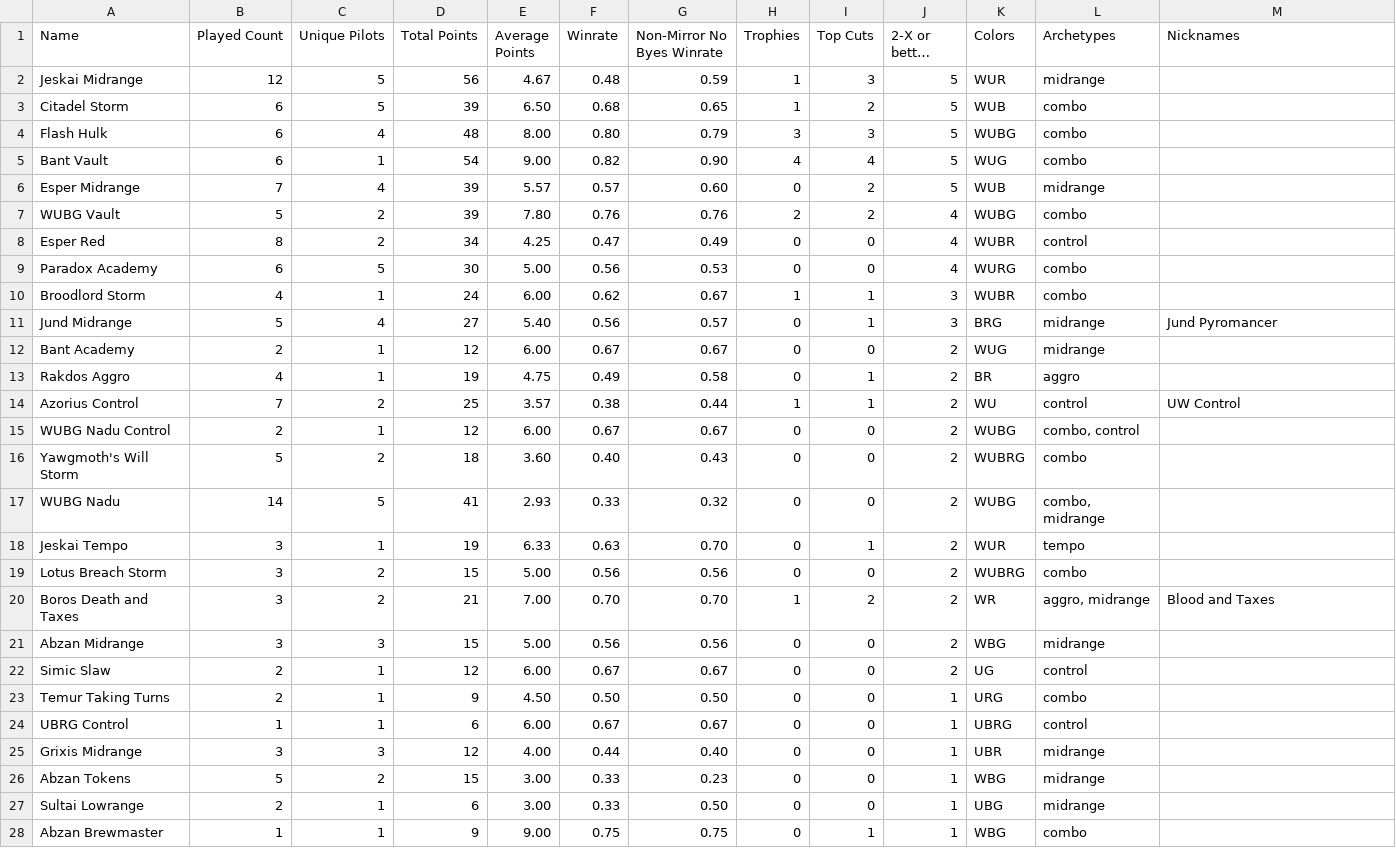
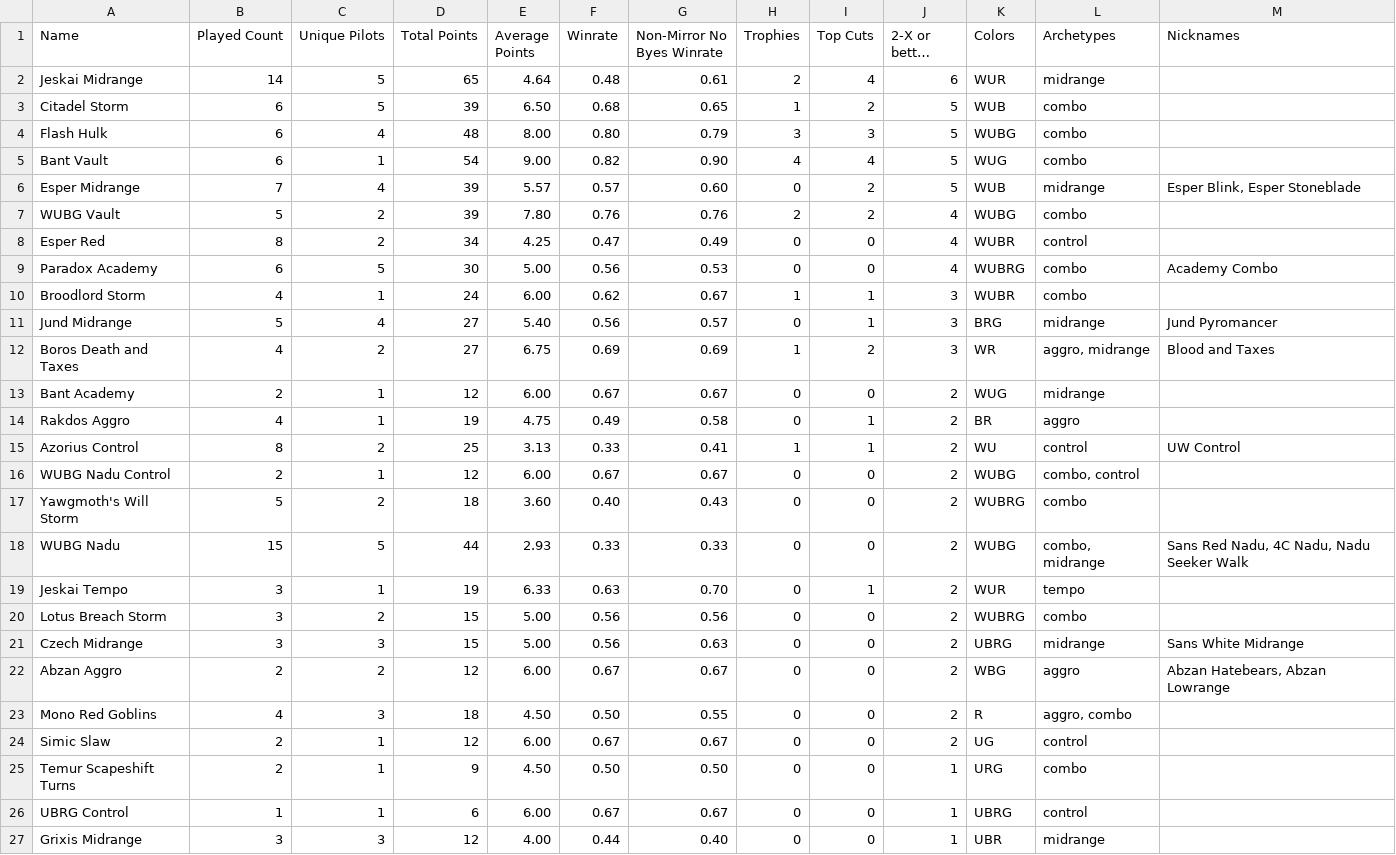
Before and after one commit to kvnchen/canlander, a CSV file: csv/2025/decks.csv, drawn as a sheet; only a part is shown; the shorter side is filled out with more unchanged rows; long unchanged cells end in …; removed rows and columns are numbered as before the commit, all else as after; the diff covers the shown part only; the diff names each change by its address in the sheet, - before the commit and + after, or states it on an @@ line.

```diff
--- a/csv/2025/decks.csv
+++ b/csv/2025/decks.csv
-B2 (Played Count): 12
+B2 (Played Count): 14
-D2 (Total Points): 56
+D2 (Total Points): 65
-E2 (Average Points): 4.67
+E2 (Average Points): 4.64
-G2 (Non-Mirror No Byes Winrate): 0.59
+G2 (Non-Mirror No Byes Winrate): 0.61
-H2 (Trophies): 1
+H2 (Trophies): 2
-I2 (Top Cuts): 3
+I2 (Top Cuts): 4
-J2 (2-X or better Count): 5
+J2 (2-X or better Count): 6
-M6 (Nicknames): (empty)
+M6 (Nicknames): Esper Blink, Esper Stoneblade
-K9 (Colors): WURG
+K9 (Colors): WUBRG
-M9 (Nicknames): (empty)
+M9 (Nicknames): Academy Combo
+row 12: Boros Death and Taxes | 4 | 2 | 27 | 6.75 | 0.69 | 0.69 | 1 | 2 | 3 | WR | aggro, midrange | Blood and Taxes
-B15 (Played Count): 7
+B15 (Played Count): 8
-E15 (Average Points): 3.57
+E15 (Average Points): 3.13
-F15 (Winrate): 0.38
+F15 (Winrate): 0.33
-G15 (Non-Mirror No Byes Winrate): 0.44
+G15 (Non-Mirror No Byes Winrate): 0.41
-B18 (Played Count): 14
+B18 (Played Count): 15
-D18 (Total Points): 41
+D18 (Total Points): 44
-G18 (Non-Mirror No Byes Winrate): 0.32
+G18 (Non-Mirror No Byes Winrate): 0.33
-M18 (Nicknames): (empty)
+M18 (Nicknames): Sans Red Nadu, 4C Nadu, Nadu Seeker Walk
-row 20: Boros Death and Taxes | 3 | 2 | 21 | 7.00 | 0.70 | 0.70 | 1 | 2 | 2 | WR | aggro, midrange | Blood and Taxes
-A21 (Name): Abzan Midrange
+A21 (Name): Czech Midrange
-G21 (Non-Mirror No Byes Winrate): 0.56
+G21 (Non-Mirror No Byes Winrate): 0.63
-K21 (Colors): WBG
+K21 (Colors): UBRG
-M21 (Nicknames): (empty)
+M21 (Nicknames): Sans White Midrange
+row 22: Abzan Aggro | 2 | 2 | 12 | 6.00 | 0.67 | 0.67 | 0 | 0 | 2 | WBG | aggro | Abzan Hatebears, Abzan Lowrange
+row 23: Mono Red Goblins | 4 | 3 | 18 | 4.50 | 0.50 | 0.55 | 0 | 0 | 2 | R | aggro, combo
-A25 (Name): Temur Taking Turns
+A25 (Name): Temur Scapeshift Turns
```
Also changed, not shown: 5 added rows, 3 removed rows and 7 edited cells elsewhere in this file, csv/2025/archetypes.csv, csv/2025/events.csv, 6 other files.
